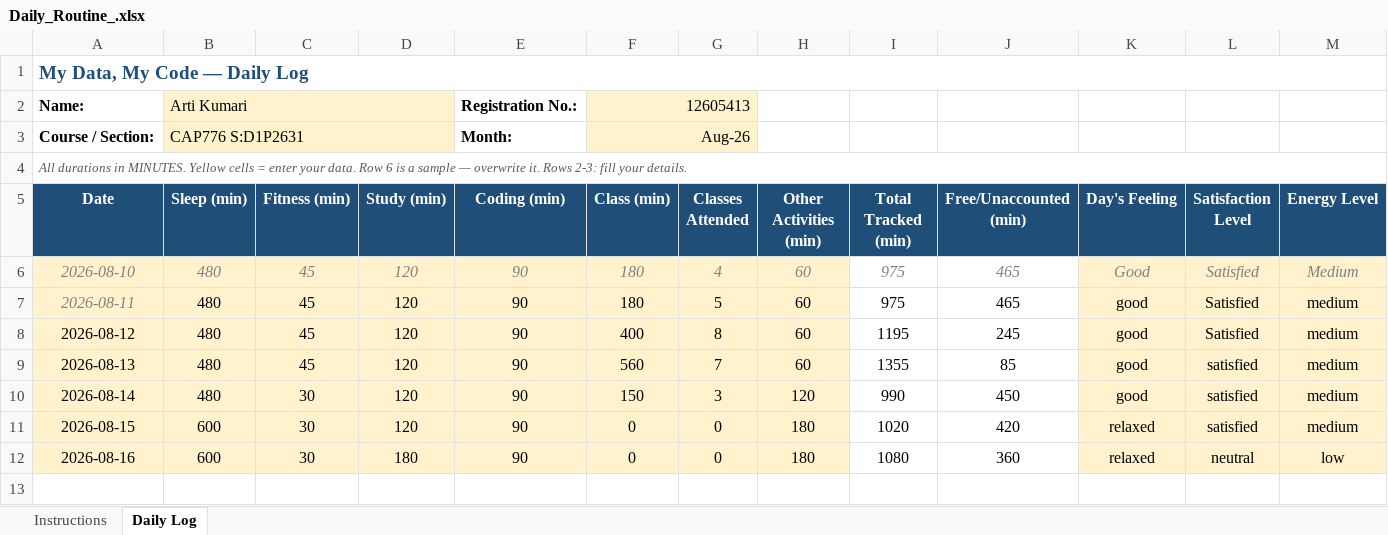
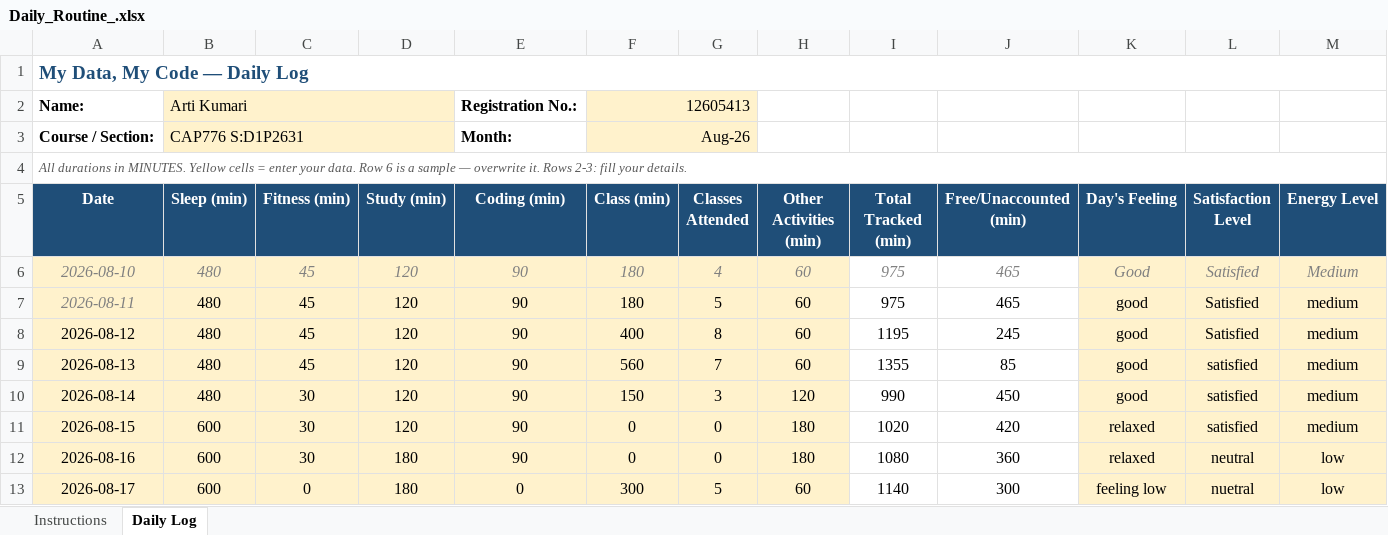
Before and after one commit to Artimishra14/My-Data-My-Story-CAP776--12605413--python, an Excel workbook: Daily_Routine_.xlsx, sheet Daily Log, drawn as a sheet; only a part is shown; values as stored, in another font and other column widths than the file's, no borders; conditional formats not drawn; rows hold the shown columns only; the diff names each change by its address in the sheet, - before the commit and + after, or states it on an @@ line.

Commit message:
Updated daily-routine 17-August

```diff
--- a/Daily_Routine_.xlsx (sheet Daily Log)
+++ b/Daily_Routine_.xlsx (sheet Daily Log)
+row 13: 2026-08-17 | 600 | 0 | 180 | 0 | 300 | 5 | 60 | 1140 | 300 | feeling low | nuetral | low
```
